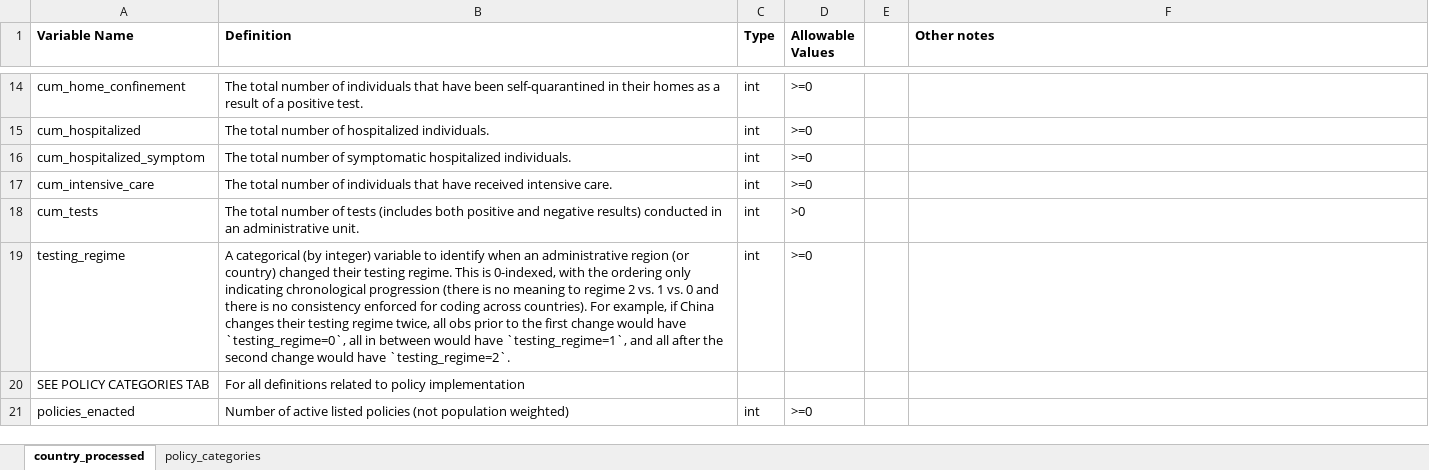
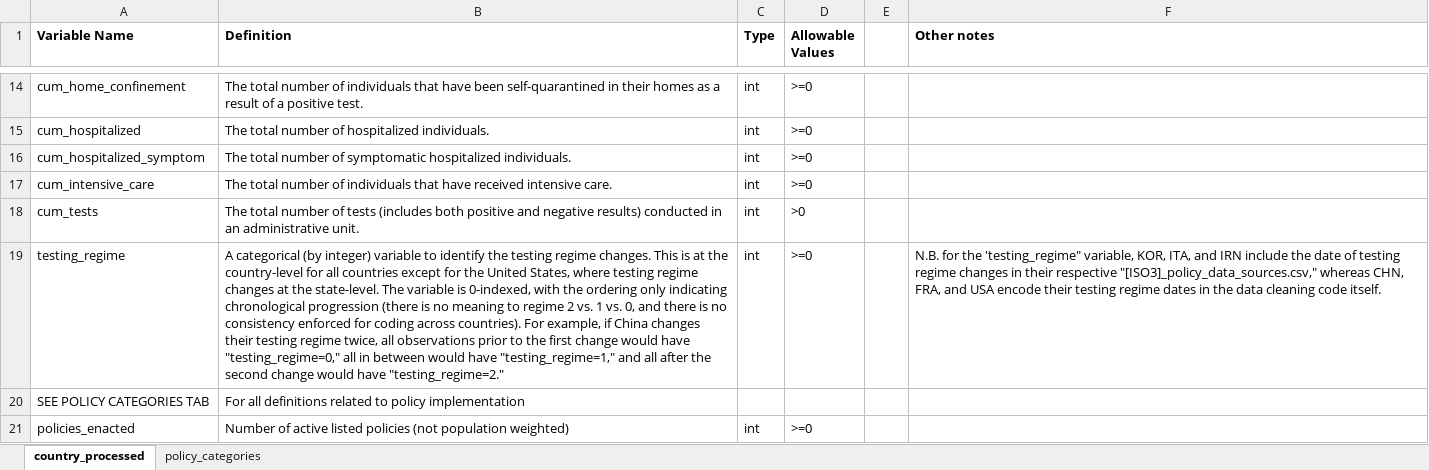
Before and after one commit to Global-Policy-Lab/gpl-covid, an Excel workbook: references/data_dictionary.xlsx, sheet country_processed, drawn as a sheet; only a part is shown, gaps mark what is left out; values as stored, in another font and other column widths than the file's, no borders; charts and pictures not drawn; the diff names each change by its address in the sheet, - before the commit and + after, or states it on an @@ line.

```diff
--- a/references/data_dictionary.xlsx (sheet country_processed)
+++ b/references/data_dictionary.xlsx (sheet country_processed)
-B19 (Definition): …to identify when an administrative region (or country) changed their testing regime. This is 0-indexed, with the ordering only indicating chronological progression (there is no meaning to regime 2 vs. 1 vs. 0 and there is no consistency enforced for coding across countries). For example, if China changes their testing regime twice, all obs prior to the first change would have `testing_regime=0`, all in between would have `testing_regime=1`, and all after the second change would have `testing_regime=2`.
+B19 (Definition): …to identify the testing regime changes. This is at the country-level for all countries except for the United States, where testing regime changes at the state-level. The variable is 0-indexed, with the ordering only indicating chronological progression (there is no meaning to regime 2 vs. 1 vs. 0, and there is no consistency enforced for coding across countries). For example, if China changes their testing regime twice, all observations prior to the first change would have "testing_regime=0," all in between would have "testing_regime=1," and all after the second change would have "testing_regime=2."
-F19 (Other notes): (empty)
+F19 (Other notes): N.B. for the 'testing_regime" variable, KOR, ITA, and IRN include the date of testing regime changes in their respective "[ISO3]_policy_data_sources.csv," whereas CHN, FRA, and USA encode their testing regime dates in the data cleaning code itself.
```
Also changed, not shown: sheet policy_categories, references/data_sources.xlsx, 5 other files.
